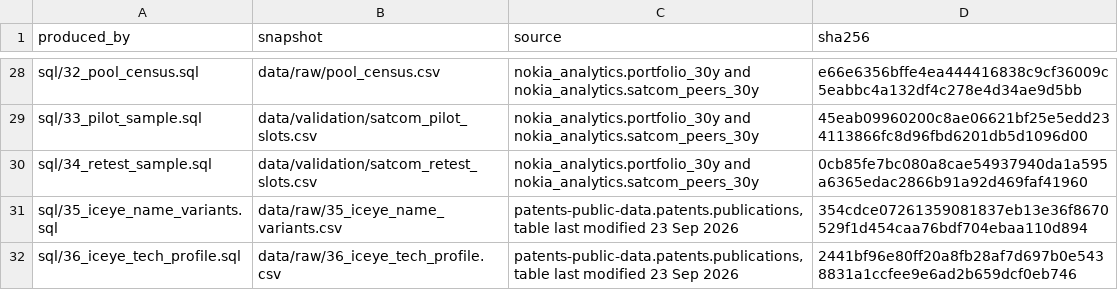
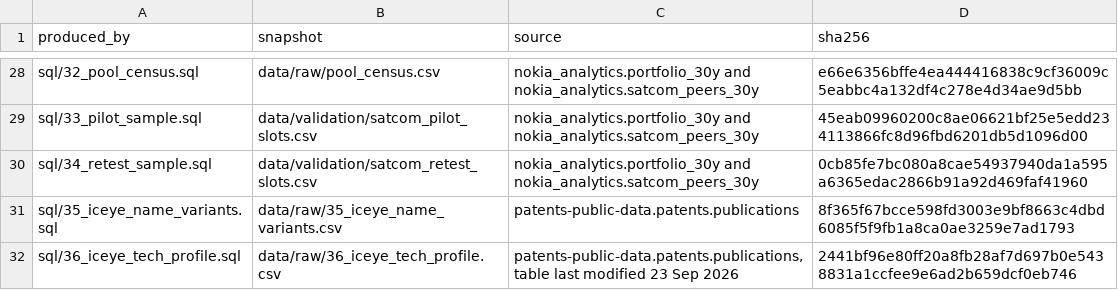
Before and after one commit to smyrnav/patent-portfolio-analysis, a CSV file: data/source_manifest.csv, drawn as a sheet; only a part is shown, gaps mark what is left out; the diff names each change by its address in the sheet, - before the commit and + after, or states it on an @@ line.

Commit message:
Add BigQuery runner: dry-run, billed-bytes cap, CSV + manifest fingerprint; rebuild sandbox tables

```diff
--- a/data/source_manifest.csv
+++ b/data/source_manifest.csv
-C31 (source): patents-public-data.patents.publications, table last modified 23 Sep 2026
+C31 (source): patents-public-data.patents.publications
-D31 (sha256): 354cdce07261359081837eb13e36f8670529f1d454caa76bdf704ebaa110d894
+D31 (sha256): 8f365f67bcce598fd3003e9bf8663c4dbd6085f5f9fb1a8ca0ae3259e7ad1793
```
Also changed, not shown: data/raw/35_iceye_name_variants.csv, 4 other files.
